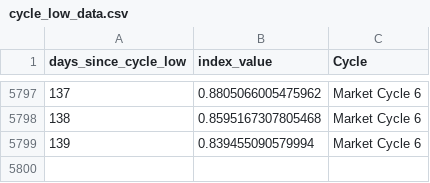
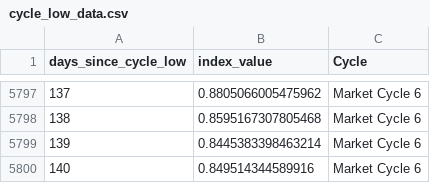
Before and after one commit to SecretSatoshis/Bitcoin-Report-Library, a CSV file: csv/cycle_low_data.csv, drawn as a sheet; only a part is shown, gaps mark what is left out.

```diff
--- a/csv/cycle_low_data.csv
+++ b/csv/cycle_low_data.csv
@@ -5798,2 +5798,3 @@ days_since_cycle_low,index_value,Cycle
 138,0.8595167307805468,Market Cycle 6
-139,0.839455090579994,Market Cycle 6
+139,0.8445383398463214,Market Cycle 6
+140,0.849514344589916,Market Cycle 6
```
Also changed, not shown: csv/1k_bucket_table.csv, csv/drawdown_data.csv, 19 other files.
